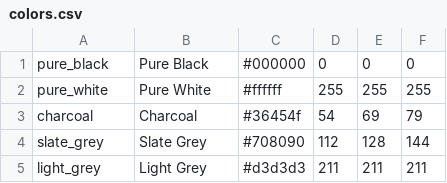
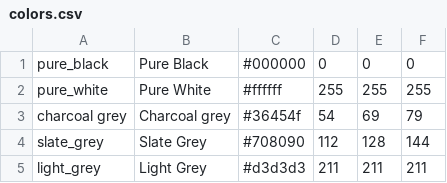
Before and after one commit to shettigaryashaswir-ops/shade-detector-app, a CSV file: colors.csv, drawn as a sheet; only a part is shown.

Commit message:
Update colors.csv

```diff
--- a/colors.csv
+++ b/colors.csv
@@ -2,3 +2,3 @@ pure_black,Pure Black,#000000,0,0,0
 pure_white,Pure White,#ffffff,255,255,255
-charcoal,Charcoal,#36454f,54,69,79
+charcoal grey,Charcoal grey,#36454f,54,69,79
 slate_grey,Slate Grey,#708090,112,128,144
```
